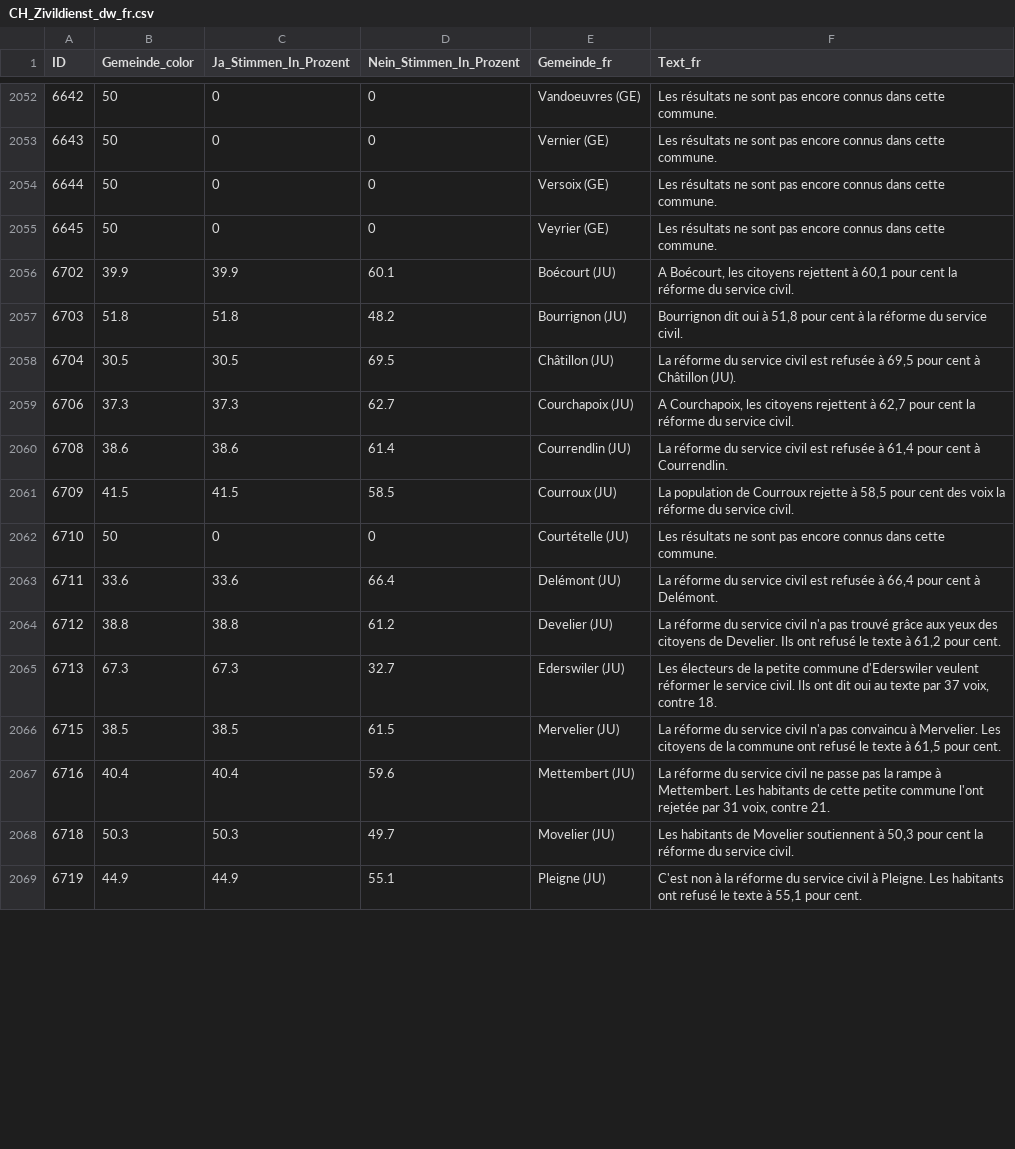
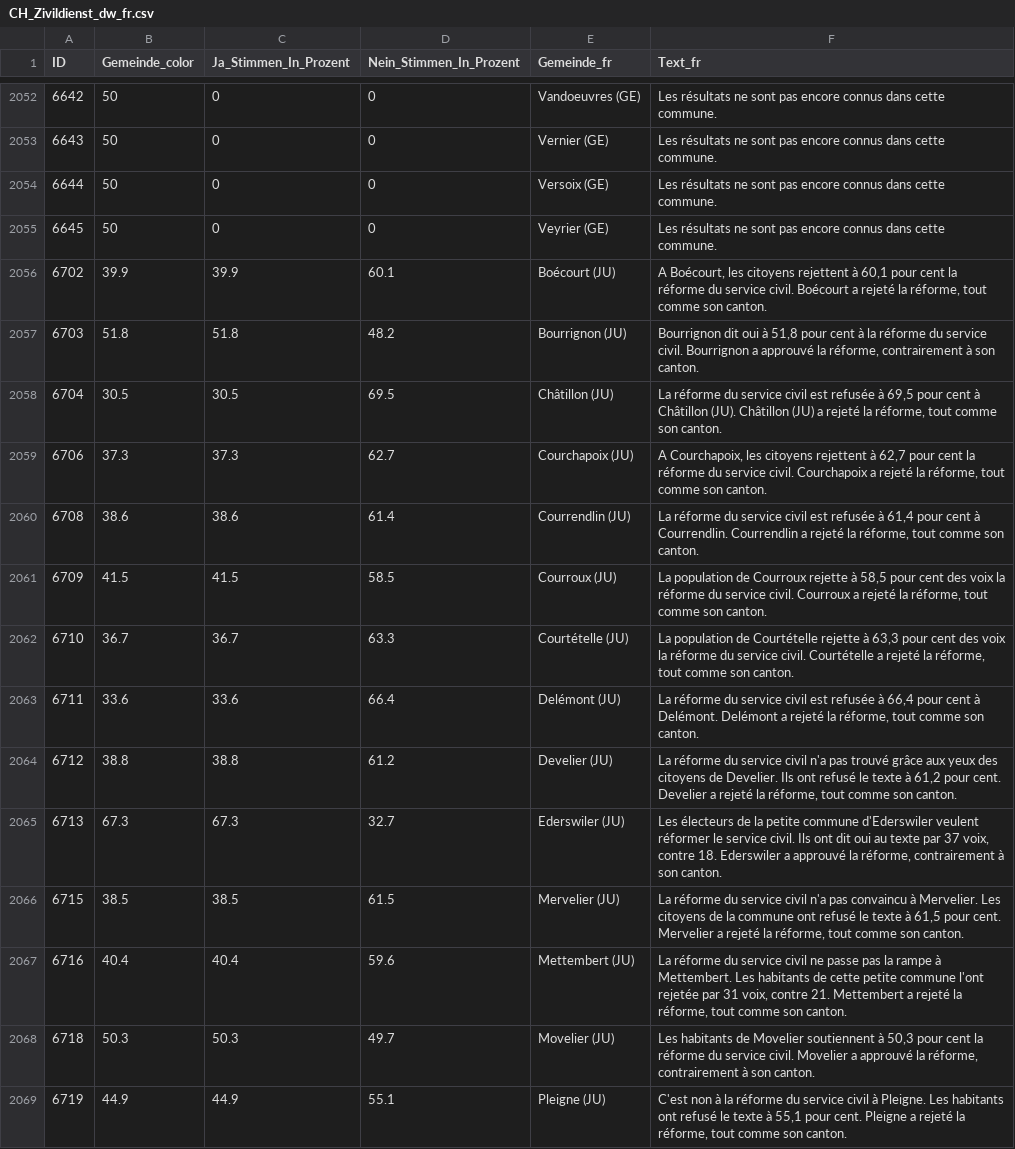
Before and after one commit to awp-finanznachrichten/lena_juni2026, a CSV file: Output_Switzerland/CH_Zivildienst_dw_fr.csv, drawn as a sheet; only a part is shown, gaps mark what is left out; the diff covers the shown part only.

```diff
--- a/Output_Switzerland/CH_Zivildienst_dw_fr.csv
+++ b/Output_Switzerland/CH_Zivildienst_dw_fr.csv
@@ -2055,15 +2055,15 @@
 6645,50,0,0,"Veyrier (GE)","Les résultats ne sont pas encore connus dans cette commune."
-6702,39.9,39.9,60.1,"Boécourt (JU)","A Boécourt, les citoyens rejettent à 60,1 pour cent la réforme du service civil."
-6703,51.8,51.8,48.2,"Bourrignon (JU)","Bourrignon dit oui à 51,8 pour cent à la réforme du service civil."
-6704,30.5,30.5,69.5,"Châtillon (JU)","La réforme du service civil est refusée à 69,5 pour cent à Châtillon (JU)."
-6706,37.3,37.3,62.7,"Courchapoix (JU)","A Courchapoix, les citoyens rejettent à 62,7 pour cent la réforme du service civil."
-6708,38.6,38.6,61.4,"Courrendlin (JU)","La réforme du service civil est refusée à 61,4 pour cent à Courrendlin."
-6709,41.5,41.5,58.5,"Courroux (JU)","La population de Courroux rejette à 58,5 pour cent des voix la réforme du service civil."
-6710,50,0,0,"Courtételle (JU)","Les résultats ne sont pas encore connus dans cette commune."
-6711,33.6,33.6,66.4,"Delémont (JU)","La réforme du service civil est refusée à 66,4 pour cent à Delémont."
-6712,38.8,38.8,61.2,"Develier (JU)","La réforme du service civil n'a pas trouvé grâce aux yeux des citoyens de Develier. Ils ont refusé le texte à 61,2 pour cent."
-6713,67.3,67.3,32.7,"Ederswiler (JU)","Les électeurs de la petite commune d'Ederswiler veulent réformer le service civil. Ils ont dit oui au texte par 37 voix, contre 18."
-6715,38.5,38.5,61.5,"Mervelier (JU)","La réforme du service civil n'a pas convaincu à Mervelier. Les citoyens de la commune ont refusé le texte à 61,5 pour cent."
-6716,40.4,40.4,59.6,"Mettembert (JU)","La réforme du service civil ne passe pas la rampe à Mettembert. Les habitants de cette petite commune l'ont rejetée par 31 voix, contre 21."
-6718,50.3,50.3,49.7,"Movelier (JU)","Les habitants de Movelier soutiennent à 50,3 pour cent la réforme du service civil."
-6719,44.9,44.9,55.1,"Pleigne (JU)","C'est non à la réforme du service civil à Pleigne. Les habitants ont refusé le texte à 55,1 pour cent."
+6702,39.9,39.9,60.1,"Boécourt (JU)","A Boécourt, les citoyens rejettent à 60,1 pour cent la réforme du service civil. Boécourt a rejeté la réforme, tout comme son canton."
+6703,51.8,51.8,48.2,"Bourrignon (JU)","Bourrignon dit oui à 51,8 pour cent à la réforme du service civil. Bourrignon a approuvé la réforme, contrairement à son canton."
+6704,30.5,30.5,69.5,"Châtillon (JU)","La réforme du service civil est refusée à 69,5 pour cent à Châtillon (JU). Châtillon (JU) a rejeté la réforme, tout comme son canton."
+6706,37.3,37.3,62.7,"Courchapoix (JU)","A Courchapoix, les citoyens rejettent à 62,7 pour cent la réforme du service civil. Courchapoix a rejeté la réforme, tout comme son canton."
+6708,38.6,38.6,61.4,"Courrendlin (JU)","La réforme du service civil est refusée à 61,4 pour cent à Courrendlin. Courrendlin a rejeté la réforme, tout comme son canton."
+6709,41.5,41.5,58.5,"Courroux (JU)","La population de Courroux rejette à 58,5 pour cent des voix la réforme du service civil. Courroux a rejeté la réforme, tout comme son canton."
+6710,36.7,36.7,63.3,"Courtételle (JU)","La population de Courtételle rejette à 63,3 pour cent des voix la réforme du service civil. Courtételle a rejeté la réforme, tout comme son canton."
+6711,33.6,33.6,66.4,"Delémont (JU)","La réforme du service civil est refusée à 66,4 pour cent à Delémont. Delémont a rejeté la réforme, tout comme son canton."
+6712,38.8,38.8,61.2,"Develier (JU)","La réforme du service civil n'a pas trouvé grâce aux yeux des citoyens de Develier. Ils ont refusé le texte à 61,2 pour cent. Develier a rejeté la réforme, tout comme son canton."
+6713,67.3,67.3,32.7,"Ederswiler (JU)","Les électeurs de la petite commune d'Ederswiler veulent réformer le service civil. Ils ont dit oui au texte par 37 voix, contre 18. Ederswiler a approuvé la réforme, contrairement à son canton."
+6715,38.5,38.5,61.5,"Mervelier (JU)","La réforme du service civil n'a pas convaincu à Mervelier. Les citoyens de la commune ont refusé le texte à 61,5 pour cent. Mervelier a rejeté la réforme, tout comme son canton."
+6716,40.4,40.4,59.6,"Mettembert (JU)","La réforme du service civil ne passe pas la rampe à Mettembert. Les habitants de cette petite commune l'ont rejetée par 31 voix, contre 21. Mettembert a rejeté la réforme, tout comme son canton."
+6718,50.3,50.3,49.7,"Movelier (JU)","Les habitants de Movelier soutiennent à 50,3 pour cent la réforme du service civil. Movelier a approuvé la réforme, contrairement à son canton."
+6719,44.9,44.9,55.1,"Pleigne (JU)","C'est non à la réforme du service civil à Pleigne. Les habitants ont refusé le texte à 55,1 pour cent. Pleigne a rejeté la réforme, tout comme son canton."
```
Also changed, not shown: 104 edited cells elsewhere in this file, Output_Cantons/JU_CH_Zivildienst_dw_fr.csv, Output_Cantons/ZH_CH_Zuwanderung_dw_de.csv, 16 other files.
